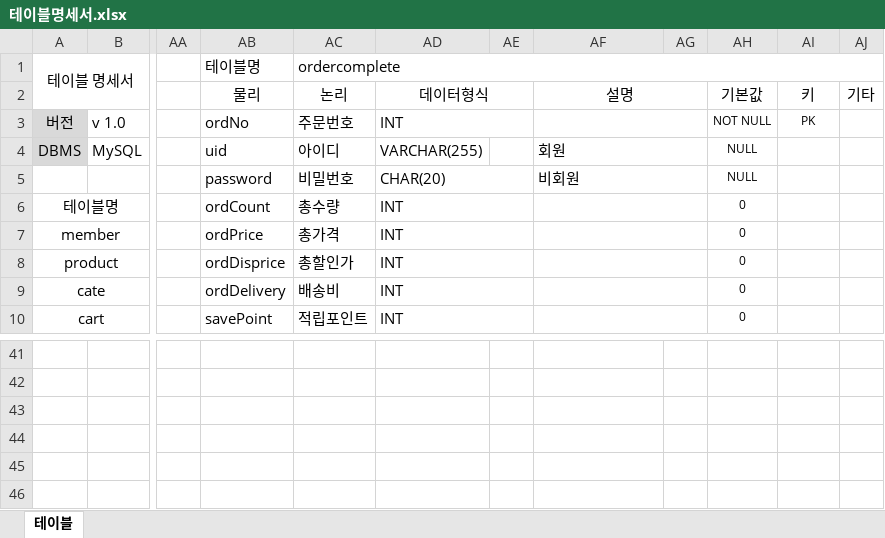
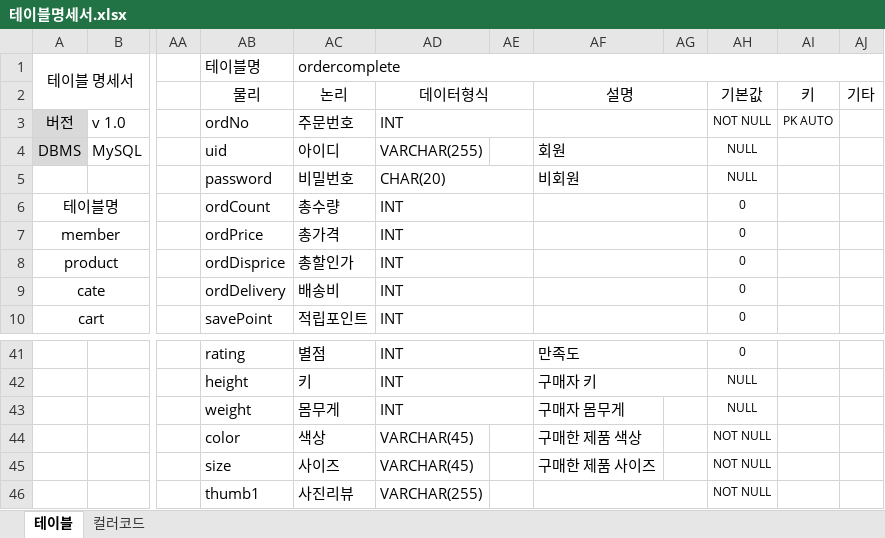
Before and after one commit to programmer-seva/tbtb, an Excel workbook: 테이블명세서.xlsx, sheet 테이블, drawn as a sheet; only a part is shown, gaps mark what is left out; values as stored, in another font and other column widths than the file's, no borders; the diff covers the shown part only; the diff names each change by its address in the sheet, - before the commit and + after, or states it on an @@ line.

```diff
--- a/테이블명세서.xlsx (sheet 테이블)
+++ b/테이블명세서.xlsx (sheet 테이블)
+sheet tab: 컬러코드
-AI3: PK
+AI3: PK AUTO
-AB41: (empty)
+AB41: rating
-AC41: (empty)
+AC41: 별점
-AD41:AD43: (empty)
+AD41:AD43: INT
+AD41:AE41 merged
-AF41: (empty)
+AF41: 만족도
+AF41:AG41 merged
-AH41: (empty)
+AH41: 0
-AB42: (empty)
+AB42: height
-AC42: (empty)
+AC42: 키
+AD42:AE42 merged
-AF42: (empty)
+AF42: 구매자 키
+AF42:AG42 merged
-AH42:AH43: (empty)
+AH42:AH43: NULL
-AB43: (empty)
+AB43: weight
-AC43: (empty)
+AC43: 몸무게
+AD43:AE43 merged
-AF43: (empty)
+AF43: 구매자 몸무게
-AB44: (empty)
+AB44: color
-AC44: (empty)
+AC44: 색상
-AD44:AD45: (empty)
+AD44:AD45: VARCHAR(45)
-AF44: (empty)
+AF44: 구매한 제품 색상
-AH44:AH46: (empty)
+AH44:AH46: NOT NULL
-AB45: (empty)
+AB45: size
-AC45: (empty)
+AC45: 사이즈
-AF45: (empty)
+AF45: 구매한 제품 사이즈
-AB46: (empty)
+AB46: thumb1
-AC46: (empty)
+AC46: 사진리뷰
-AD46: (empty)
+AD46: VARCHAR(255)
+AF46:AG46 merged
```
Also changed, not shown: 9 added rows, 15 removed rows, 46 edited cells and merged cells elsewhere in this sheet.
